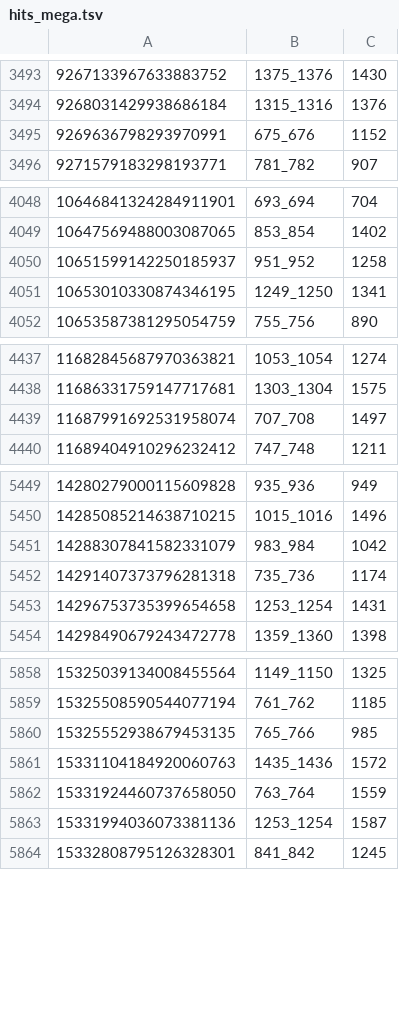
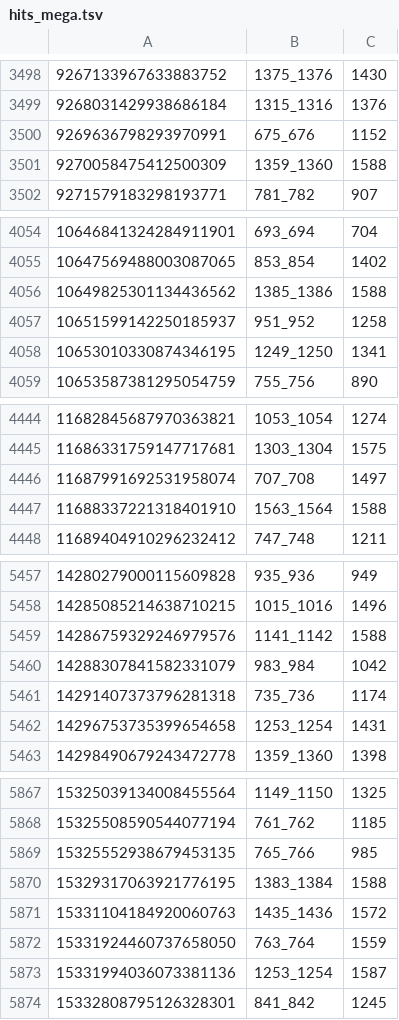
Before and after one commit to thuantn005/lotto-scan, a TSV file: seed_state/hits_mega.tsv, drawn as a sheet; only a part is shown, gaps mark what is left out; the diff covers the shown part only.

```diff
--- a/seed_state/hits_mega.tsv
+++ b/seed_state/hits_mega.tsv
@@ -3495,2 +3500,3 @@
 9269636798293970991	675_676	1152
+9270058475412500309	1359_1360	1588
 9271579183298193771	781_782	907
@@ -4049,2 +4055,3 @@
 10647569488003087065	853_854	1402
+10649825301134436562	1385_1386	1588
 10651599142250185937	951_952	1258
@@ -4439,2 +4446,3 @@
 11687991692531958074	707_708	1497
+11688337221318401910	1563_1564	1588
 11689404910296232412	747_748	1211
@@ -5450,2 +5458,3 @@
 14285085214638710215	1015_1016	1496
+14286759329246979576	1141_1142	1588
 14288307841582331079	983_984	1042
@@ -5860,2 +5869,3 @@
 15325552938679453135	765_766	985
+15329317063921776195	1383_1384	1588
 15331104184920060763	1435_1436	1572
```
Also changed, not shown: 7 added rows elsewhere in this file, data/all.csv, seed_state/hits_lotto535.tsv, 18 other files.
